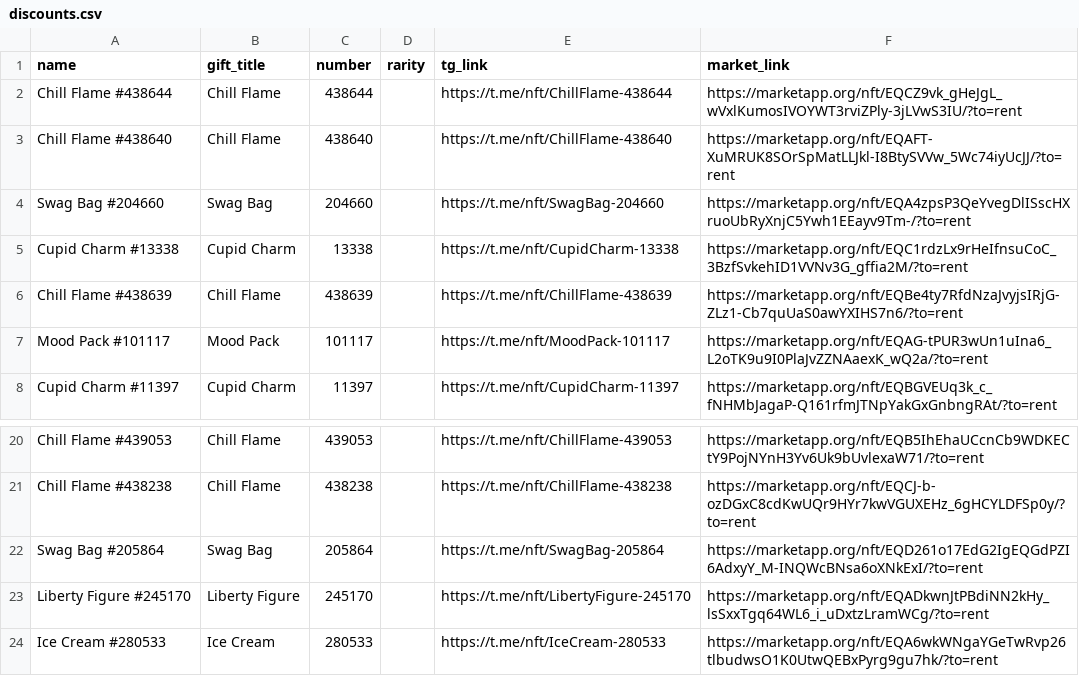
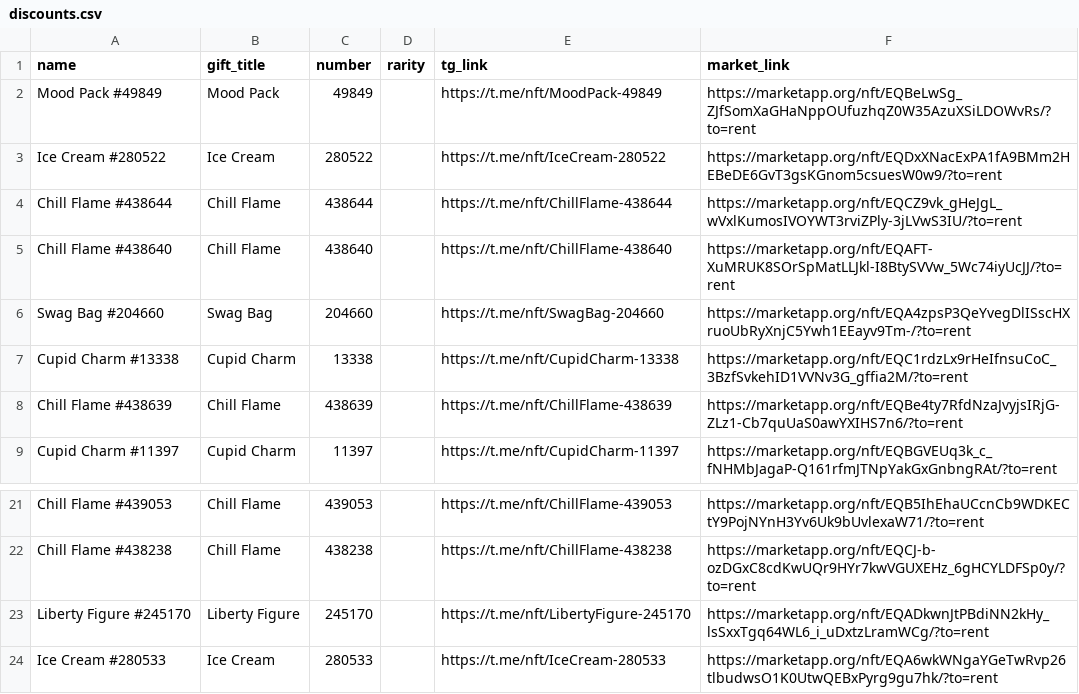
Before and after one commit to Zanjania0/duck-store, a CSV file: discounts.csv, drawn as a sheet; only a part is shown, gaps mark what is left out.

Commit message:
Auto-update deals & gifts catalog [skip ci]

```diff
--- a/discounts.csv
+++ b/discounts.csv
@@ -1,2 +1,4 @@
 name,gift_title,number,rarity,tg_link,market_link
+Mood Pack #49849,Mood Pack,49849,,https://t.me/nft/MoodPack-49849,https://marketapp.org/nft/EQBeLwSg_ZJfSomXaGHaNppOUfuzhqZ0W35AzuXSiLDOWvRs/?to=rent
+Ice Cream #280522,Ice Cream,280522,,https://t.me/nft/IceCream-280522,https://marketapp.org/nft/EQDxXNacExPA1fA9BMm2HEBeDE6GvT3gsKGnom5csuesW0w9/?to=rent
 Chill Flame #438644,Chill Flame,438644,,https://t.me/nft/ChillFlame-438644,https://marketapp.org/nft/EQCZ9vk_gHeJgL_wVxlKumosIVOYWT3rviZPly-3jLVwS3IU/?to=rent
@@ -6,3 +8,2 @@ Cupid Charm #13338,Cupid Charm,13338,,https://t.me/nft/CupidCharm-13338,https://
 Chill Flame #438639,Chill Flame,438639,,https://t.me/nft/ChillFlame-438639,https://marketapp.org/nft/EQBe4ty7RfdNzaJvyjsIRjG-ZLz1-Cb7quUaS0awYXIHS7n6/?to=rent
-Mood Pack #101117,Mood Pack,101117,,https://t.me/nft/MoodPack-101117,https://marketapp.org/nft/EQAG-tPUR3wUn1uIna6_L2oTK9u9I0PlaJvZZNAaexK_wQ2a/?to=rent
 Cupid Charm #11397,Cupid Charm,11397,,https://t.me/nft/CupidCharm-11397,https://marketapp.org/nft/EQBGVEUq3k_c_fNHMbJagaP-Q161rfmJTNpYakGxGnbngRAt/?to=rent
@@ -21,3 +22,2 @@ Chill Flame #439053,Chill Flame,439053,,https://t.me/nft/ChillFlame-439053,https
 Chill Flame #438238,Chill Flame,438238,,https://t.me/nft/ChillFlame-438238,https://marketapp.org/nft/EQCJ-b-ozDGxC8cdKwUQr9HYr7kwVGUXEHz_6gHCYLDFSp0y/?to=rent
-Swag Bag #205864,Swag Bag,205864,,https://t.me/nft/SwagBag-205864,https://marketapp.org/nft/EQD261o17EdG2IgEQGdPZI6AdxyY_M-INQWcBNsa6oXNkExI/?to=rent
 Liberty Figure #245170,Liberty Figure,245170,,https://t.me/nft/LibertyFigure-245170,https://marketapp.org/nft/EQADkwnJtPBdiNN2kHy_lsSxxTgq64WL6_i_uDxtzLramWCg/?to=rent
```
Also changed, not shown: 2 other files.
